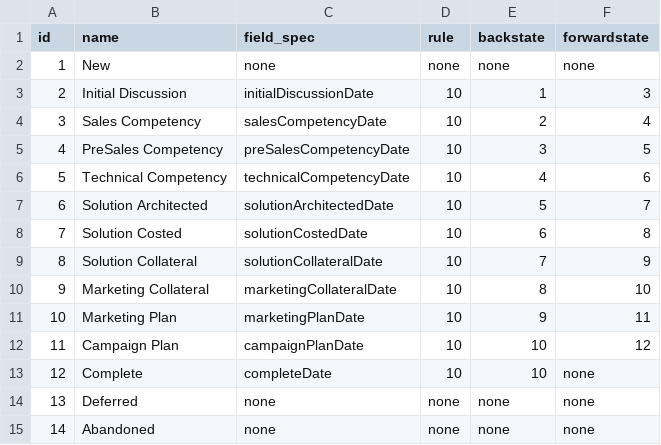
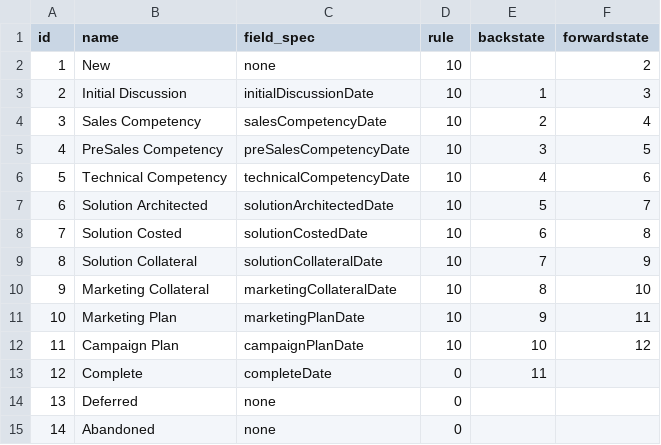
Before and after one commit to aproesta/gtmpa, a CSV file: src/main/resources/config/liquibase/rules.csv, drawn as a sheet.

```diff
--- a/src/main/resources/config/liquibase/rules.csv
+++ b/src/main/resources/config/liquibase/rules.csv
@@ -1,3 +1,3 @@
 id;name;field_spec;rule;backstate;forwardstate
-1;New;none;none;none;none
+1;New;none;10;;2
 2;Initial Discussion;initialDiscussionDate;10;1;3
@@ -12,4 +12,4 @@ id;name;field_spec;rule;backstate;forwardstate
 11;Campaign Plan;campaignPlanDate;10;10;12
-12;Complete;completeDate;10;10;none
-13;Deferred;none;none;none;none
-14;Abandoned;none;none;none;none
+12;Complete;completeDate;0;11;;
+13;Deferred;none;0;;;
+14;Abandoned;none;0;;;
```
Also changed, not shown: 3 other files.
